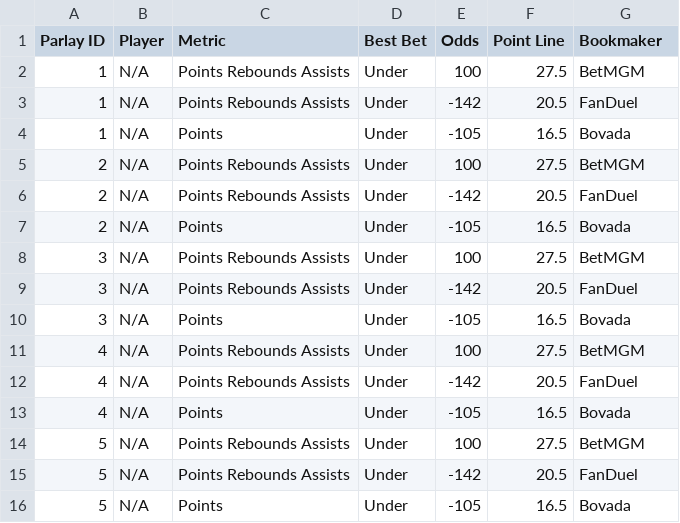
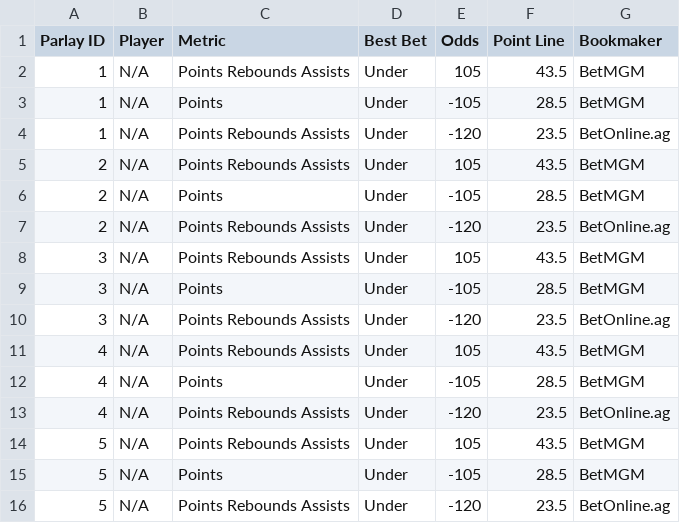
Before and after one commit to ajayiagbebaku/ProjectionDashboard, a CSV file: nba_player_parlays.csv, drawn as a sheet.

```diff
--- a/nba_player_parlays.csv
+++ b/nba_player_parlays.csv
@@ -1,16 +1,16 @@
 Parlay ID,Player,Metric,Best Bet,Odds,Point Line,Bookmaker
-1,N/A,Points Rebounds Assists,Under,100,27.5,BetMGM
-1,N/A,Points Rebounds Assists,Under,-142,20.5,FanDuel
-1,N/A,Points,Under,-105,16.5,Bovada
-2,N/A,Points Rebounds Assists,Under,100,27.5,BetMGM
-2,N/A,Points Rebounds Assists,Under,-142,20.5,FanDuel
-2,N/A,Points,Under,-105,16.5,Bovada
-3,N/A,Points Rebounds Assists,Under,100,27.5,BetMGM
-3,N/A,Points Rebounds Assists,Under,-142,20.5,FanDuel
-3,N/A,Points,Under,-105,16.5,Bovada
-4,N/A,Points Rebounds Assists,Under,100,27.5,BetMGM
-4,N/A,Points Rebounds Assists,Under,-142,20.5,FanDuel
-4,N/A,Points,Under,-105,16.5,Bovada
-5,N/A,Points Rebounds Assists,Under,100,27.5,BetMGM
-5,N/A,Points Rebounds Assists,Under,-142,20.5,FanDuel
-5,N/A,Points,Under,-105,16.5,Bovada
+1,N/A,Points Rebounds Assists,Under,105,43.5,BetMGM
+1,N/A,Points,Under,-105,28.5,BetMGM
+1,N/A,Points Rebounds Assists,Under,-120,23.5,BetOnline.ag
+2,N/A,Points Rebounds Assists,Under,105,43.5,BetMGM
+2,N/A,Points,Under,-105,28.5,BetMGM
+2,N/A,Points Rebounds Assists,Under,-120,23.5,BetOnline.ag
+3,N/A,Points Rebounds Assists,Under,105,43.5,BetMGM
+3,N/A,Points,Under,-105,28.5,BetMGM
+3,N/A,Points Rebounds Assists,Under,-120,23.5,BetOnline.ag
+4,N/A,Points Rebounds Assists,Under,105,43.5,BetMGM
+4,N/A,Points,Under,-105,28.5,BetMGM
+4,N/A,Points Rebounds Assists,Under,-120,23.5,BetOnline.ag
+5,N/A,Points Rebounds Assists,Under,105,43.5,BetMGM
+5,N/A,Points,Under,-105,28.5,BetMGM
+5,N/A,Points Rebounds Assists,Under,-120,23.5,BetOnline.ag
```
Also changed, not shown: 1 other file.
